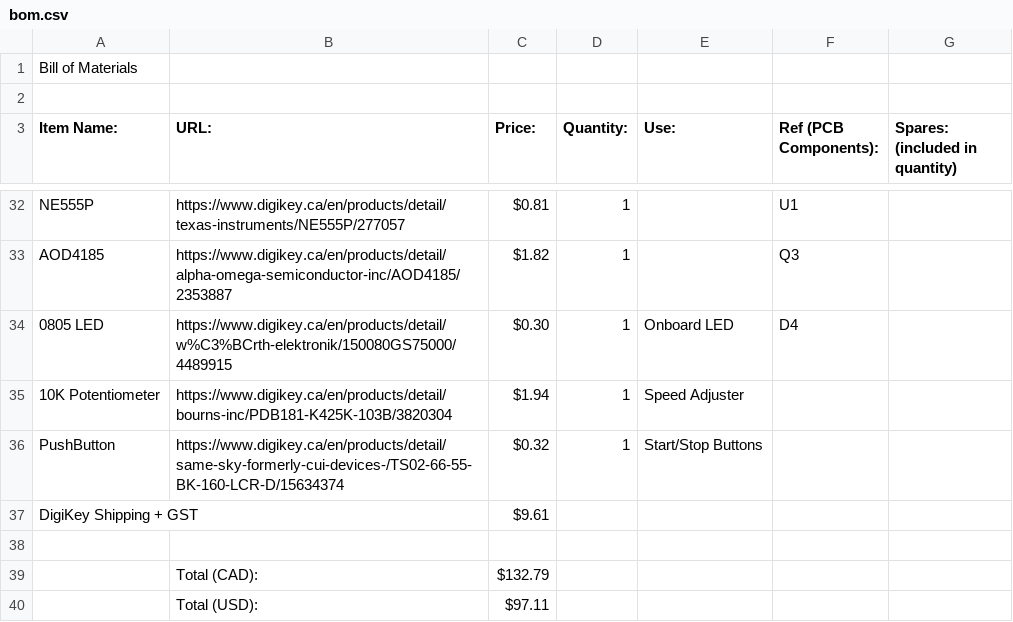
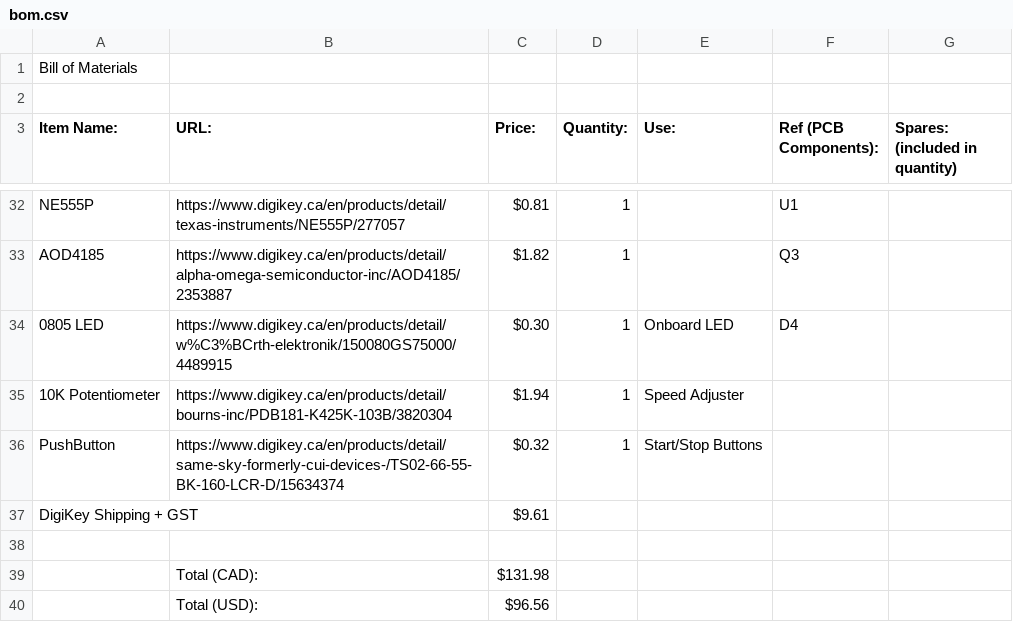
Before and after one commit to ShaanJ1/V8-Engine, a CSV file: bom.csv, drawn as a sheet; only a part is shown, gaps mark what is left out.

Commit message:
Update bom.csv

```diff
--- a/bom.csv
+++ b/bom.csv
@@ -38,3 +38,3 @@ DigiKey Shipping + GST,,$9.61,,,,
 ,,,,,,
-,Total (CAD):,$132.79,,,,
-,Total (USD):,$97.11,,,,
+,Total (CAD):,$131.98,,,,
+,Total (USD):,$96.56,,,,
```
